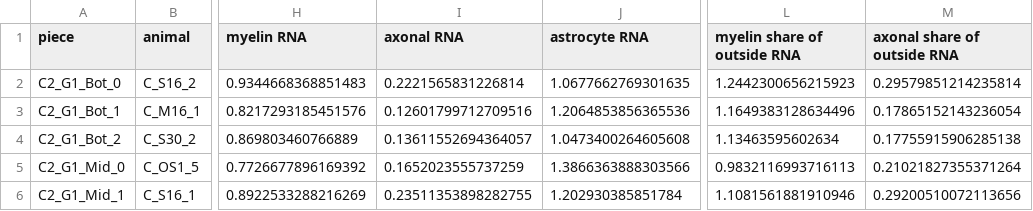
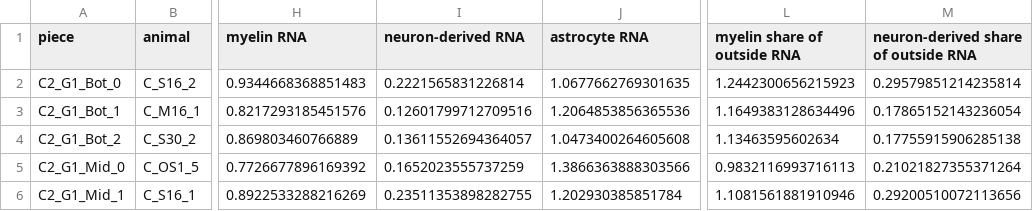
Before and after one commit to christoffermattssonlangseth/BeyondBoundaries, a CSV file: results/23_rna_in_and_around_cells/q4_pieces_lesion_vs_local_healthy.csv, drawn as a sheet; only a part is shown, gaps mark what is left out; the diff names each change by its address in the sheet, - before the commit and + after, or states it on an @@ line.

```diff
--- a/results/23_rna_in_and_around_cells/q4_pieces_lesion_vs_local_healthy.csv
+++ b/results/23_rna_in_and_around_cells/q4_pieces_lesion_vs_local_healthy.csv
-I1: axonal RNA
+I1: neuron-derived RNA
-M1: axonal share of outside RNA
+M1: neuron-derived share of outside RNA
```
Also changed, not shown: results/23_rna_in_and_around_cells/course_vs_clinical.csv, results/23_rna_in_and_around_cells/q1_robustness.csv, 44 other files.
